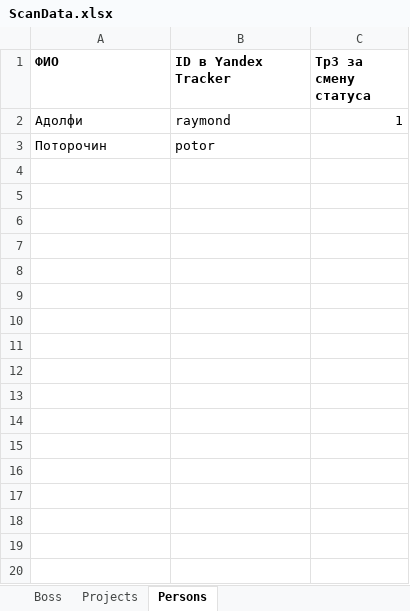
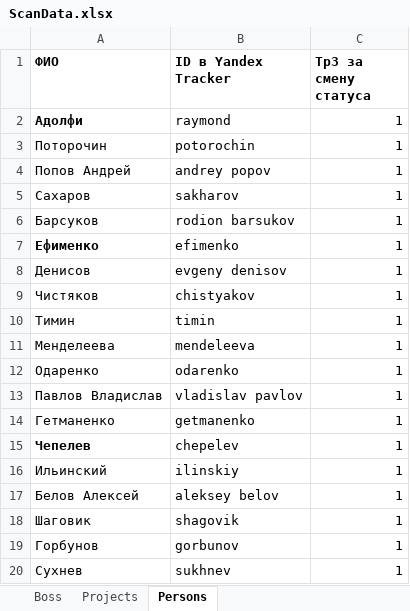
Before and after one commit to valeriy-chepelev/costsheet, an Excel workbook: Source/ScanData.xlsx, sheet Persons, drawn as a sheet; only a part is shown; values as stored, in another font and other column widths than the file's, no borders; the diff covers the shown part only; the diff names each change by its address in the sheet, - before the commit and + after, or states it on an @@ line.

```diff
--- a/Source/ScanData.xlsx (sheet Persons)
+++ b/Source/ScanData.xlsx (sheet Persons)
-A2 bold: off
+A2 bold: on
-B3 (ID в Yandex Tracker): potor
+B3 (ID в Yandex Tracker): potorochin
-C3 (ТрЗ за смену статуса): (empty)
+C3 (ТрЗ за смену статуса): 1
+row 4: Попов Андрей | andrey popov | 1
+row 5: Сахаров | sakharov | 1
+row 6: Барсуков | rodion barsukov | 1
+row 7: Ефименко | efimenko | 1
+row 8: Денисов | evgeny denisov | 1
+row 9: Чистяков | chistyakov | 1
+row 10: Тимин | timin | 1
+row 11: Менделеева | mendeleeva | 1
+row 12: Одаренко | odarenko | 1
+row 13: Павлов Владислав | vladislav pavlov | 1
+row 14: Гетманенко | getmanenko | 1
+row 15: Чепелев | chepelev | 1
+row 16: Ильинский | ilinskiy | 1
+row 17: Белов Алексей | aleksey belov | 1
+row 18: Шаговик | shagovik | 1
+row 19: Горбунов | gorbunov | 1
+row 20: Сухнев | sukhnev | 1
```
Also changed, not shown: 33 added rows elsewhere in this sheet, sheet Projects, sheet Boss, 2 other files.
